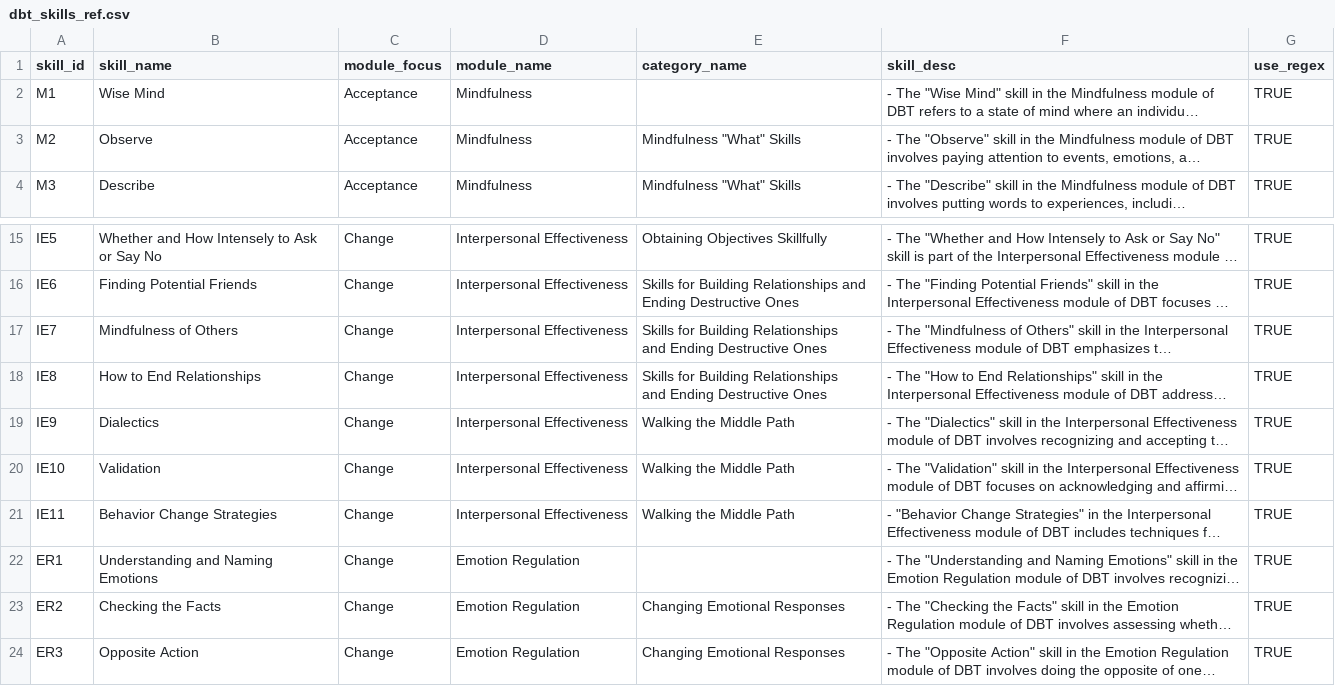
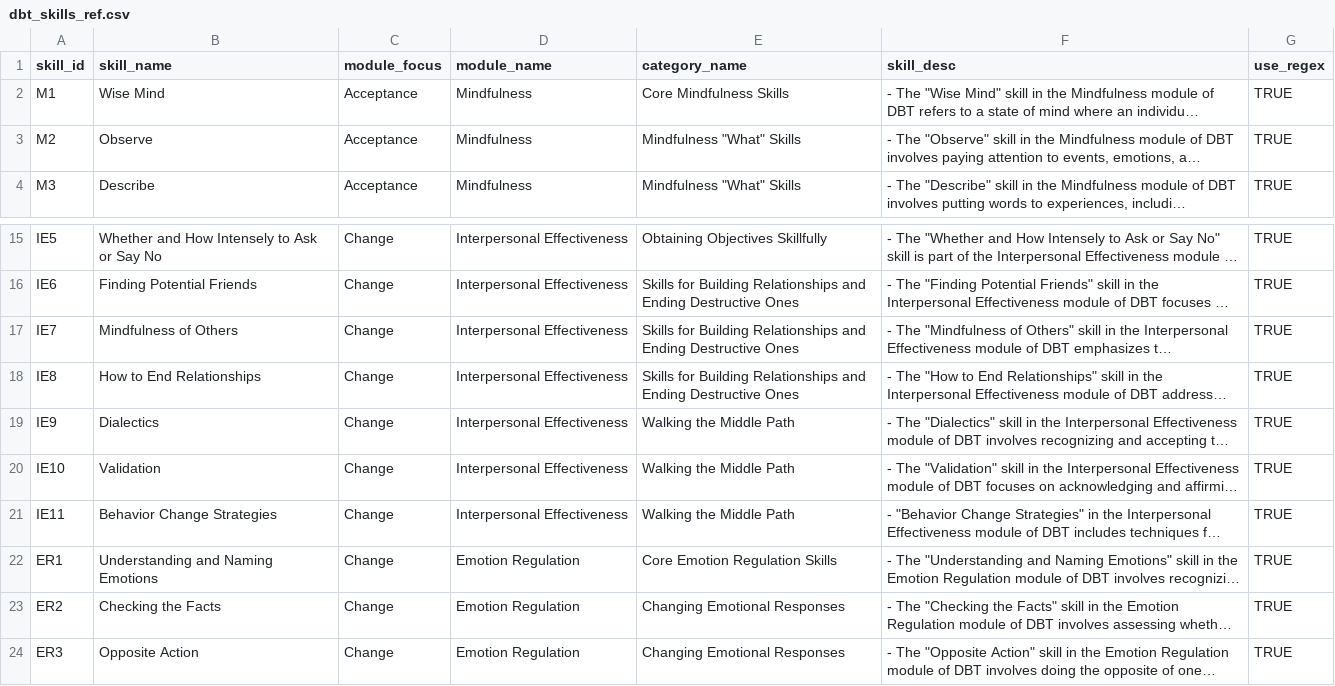
Before and after one commit to hecerinc/dbt-llm, a CSV file: src/data/dbt_skills_ref.csv, drawn as a sheet; only a part is shown, gaps mark what is left out; long unchanged cells end in …; the diff names each change by its address in the sheet, - before the commit and + after, or states it on an @@ line.

Commit message:
even more work on processing skills. adjusted skill presence evaluation to handle cases where two skills are detected that overlap, like "Observe" and "STOP".

```diff
--- a/src/data/dbt_skills_ref.csv
+++ b/src/data/dbt_skills_ref.csv
-E2 (category_name): (empty)
+E2 (category_name): Core Mindfulness Skills
-E17:E18 (category_name): …Destructive Ones
+E17:E18 (category_name): …Destructive Ones
-E22 (category_name): (empty)
+E22 (category_name): Core Emotion Regulation Skills
```
Also changed, not shown: 3 other files.
